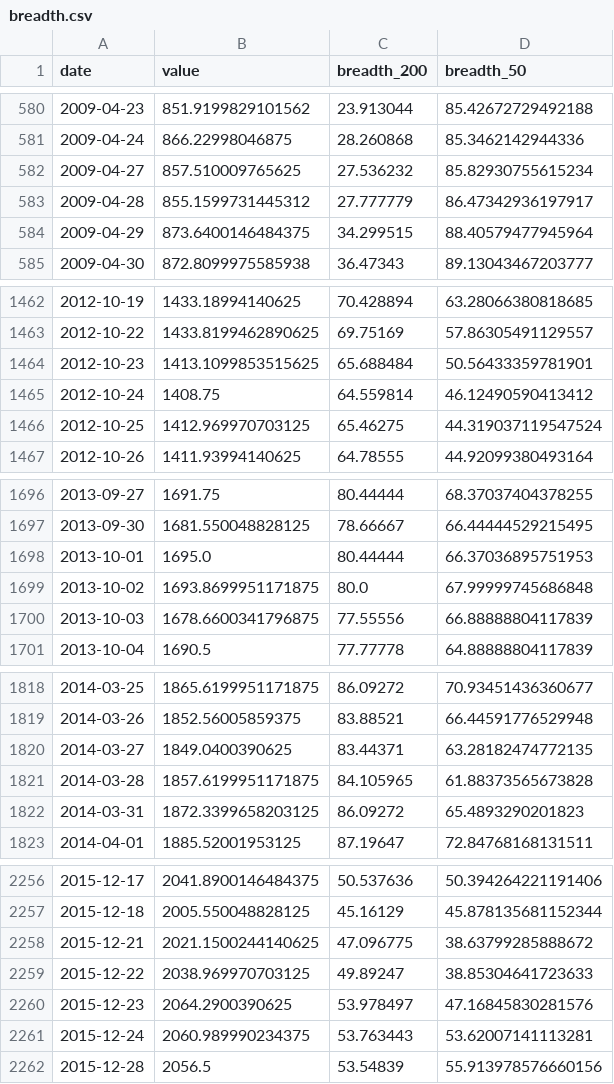
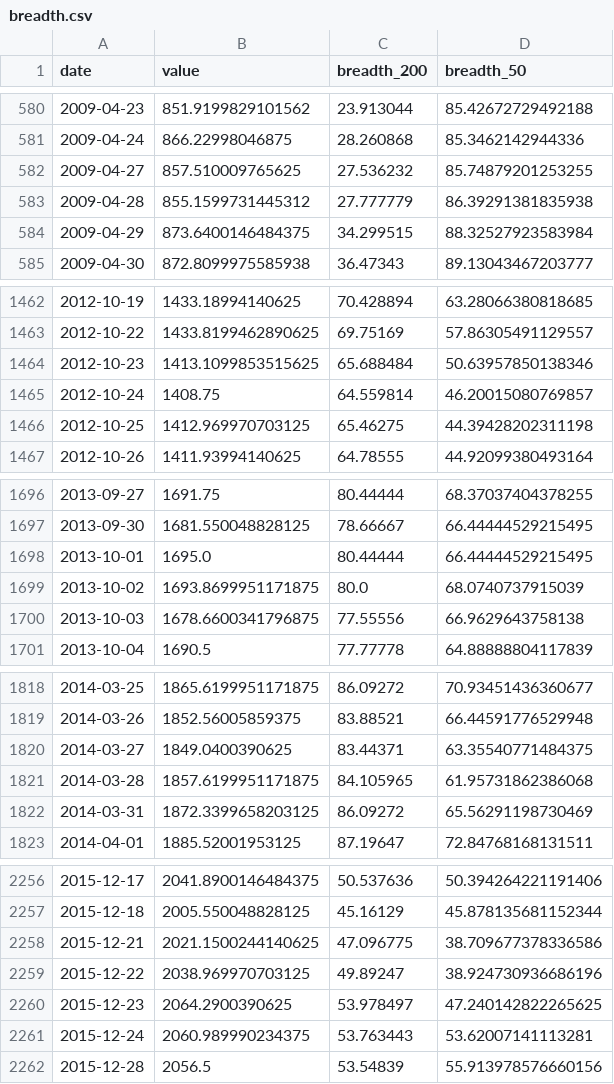
Before and after one commit to BamHIHedgeFundCEO/bamhi-web-reflex, a CSV file: data/breadth.csv, drawn as a sheet; only a part is shown, gaps mark what is left out; the diff covers the shown part only.

```diff
--- a/data/breadth.csv
+++ b/data/breadth.csv
@@ -581,5 +581,5 @@ date,value,breadth_200,breadth_50
 2009-04-24,866.22998046875,28.260868,85.3462142944336
-2009-04-27,857.510009765625,27.536232,85.82930755615234
-2009-04-28,855.1599731445312,27.777779,86.47342936197917
-2009-04-29,873.6400146484375,34.299515,88.40579477945964
+2009-04-27,857.510009765625,27.536232,85.74879201253255
+2009-04-28,855.1599731445312,27.777779,86.39291381835938
+2009-04-29,873.6400146484375,34.299515,88.32527923583984
 2009-04-30,872.8099975585938,36.47343,89.13043467203777
@@ -1463,5 +1463,5 @@ date,value,breadth_200,breadth_50
 2012-10-22,1433.8199462890625,69.75169,57.86305491129557
-2012-10-23,1413.1099853515625,65.688484,50.56433359781901
-2012-10-24,1408.75,64.559814,46.12490590413412
-2012-10-25,1412.969970703125,65.46275,44.319037119547524
+2012-10-23,1413.1099853515625,65.688484,50.63957850138346
+2012-10-24,1408.75,64.559814,46.20015080769857
+2012-10-25,1412.969970703125,65.46275,44.39428202311198
 2012-10-26,1411.93994140625,64.78555,44.92099380493164
@@ -1697,5 +1697,5 @@ date,value,breadth_200,breadth_50
 2013-09-30,1681.550048828125,78.66667,66.44444529215495
-2013-10-01,1695.0,80.44444,66.37036895751953
-2013-10-02,1693.8699951171875,80.0,67.99999745686848
-2013-10-03,1678.6600341796875,77.55556,66.88888804117839
+2013-10-01,1695.0,80.44444,66.44444529215495
+2013-10-02,1693.8699951171875,80.0,68.0740737915039
+2013-10-03,1678.6600341796875,77.55556,66.9629643758138
 2013-10-04,1690.5,77.77778,64.88888804117839
@@ -1819,5 +1819,5 @@ date,value,breadth_200,breadth_50
 2014-03-26,1852.56005859375,83.88521,66.44591776529948
-2014-03-27,1849.0400390625,83.44371,63.28182474772135
-2014-03-28,1857.6199951171875,84.105965,61.88373565673828
-2014-03-31,1872.3399658203125,86.09272,65.4893290201823
+2014-03-27,1849.0400390625,83.44371,63.35540771484375
+2014-03-28,1857.6199951171875,84.105965,61.95731862386068
+2014-03-31,1872.3399658203125,86.09272,65.56291198730469
 2014-04-01,1885.52001953125,87.19647,72.84768168131511
@@ -2257,5 +2257,5 @@ date,value,breadth_200,breadth_50
 2015-12-18,2005.550048828125,45.16129,45.878135681152344
-2015-12-21,2021.1500244140625,47.096775,38.63799285888672
-2015-12-22,2038.969970703125,49.89247,38.85304641723633
-2015-12-23,2064.2900390625,53.978497,47.16845830281576
+2015-12-21,2021.1500244140625,47.096775,38.709677378336586
+2015-12-22,2038.969970703125,49.89247,38.924730936686196
+2015-12-23,2064.2900390625,53.978497,47.240142822265625
 2015-12-24,2060.989990234375,53.763443,53.62007141113281
```
Also changed, not shown: 13 edited cells elsewhere in this file, 1 other file.
